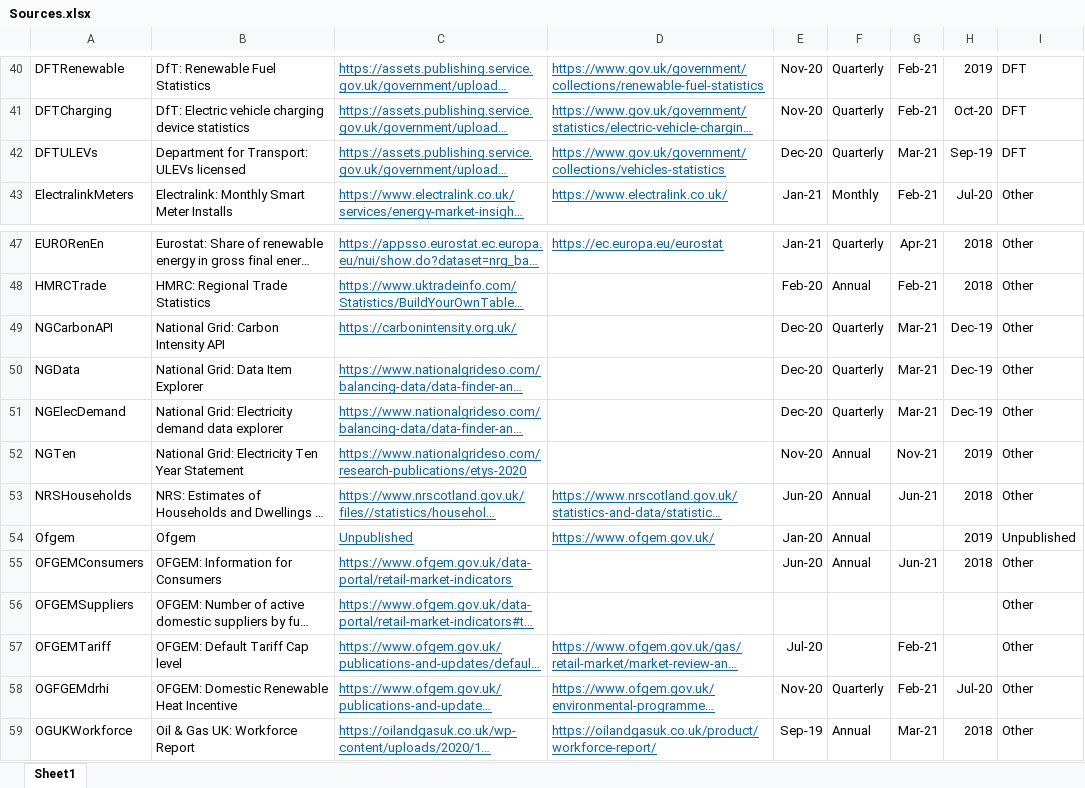
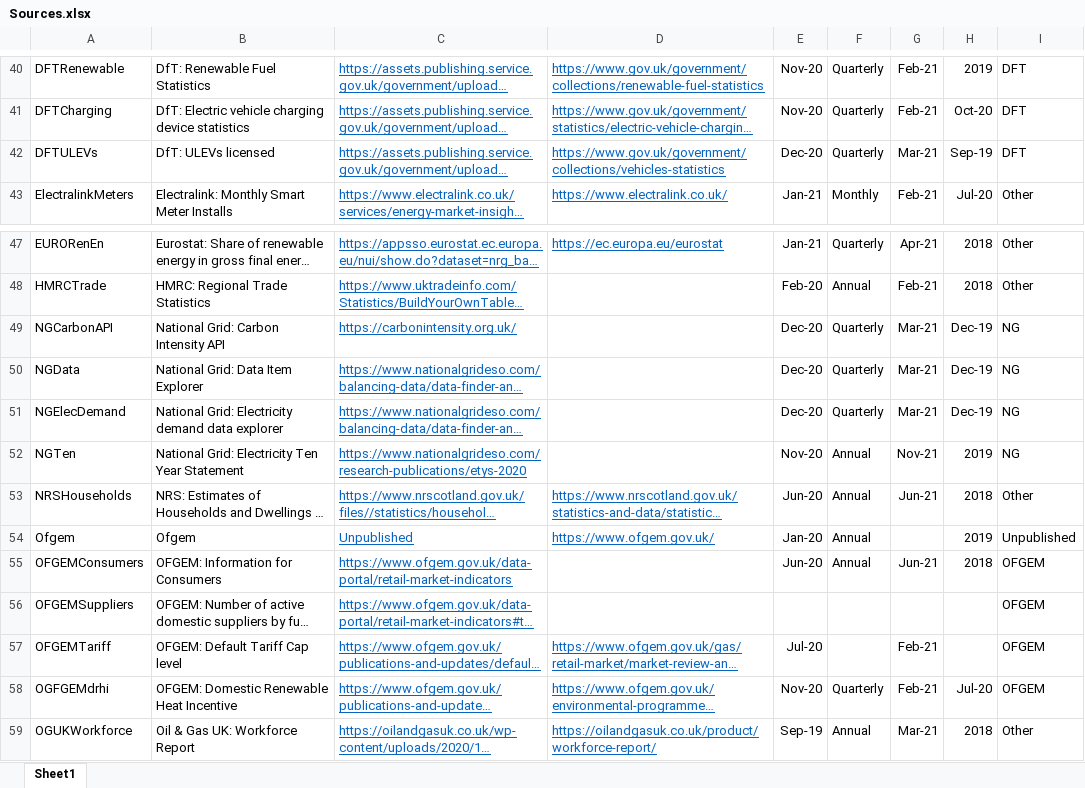
Before and after one commit to ischerr/Scottish-Energy-Statistics-Hub, an Excel workbook: Structure/Sources.xlsx, sheet Sheet1, drawn as a sheet; only a part is shown, gaps mark what is left out; long unchanged cells end in …; values as stored, in another font and other column widths than the file's, no borders; table styles not drawn; the diff names each change by its address in the sheet, - before the commit and + after, or states it on an @@ line.

```diff
--- a/Structure/Sources.xlsx (sheet Sheet1)
+++ b/Structure/Sources.xlsx (sheet Sheet1)
-B42: Department for Transport: ULEVs licensed
+B42: DfT: ULEVs licensed
-I49:I52: Other
+I49:I52: NG
-I55:I58: Other
+I55:I58: OFGEM
```
Also changed, not shown: 3 other files.
